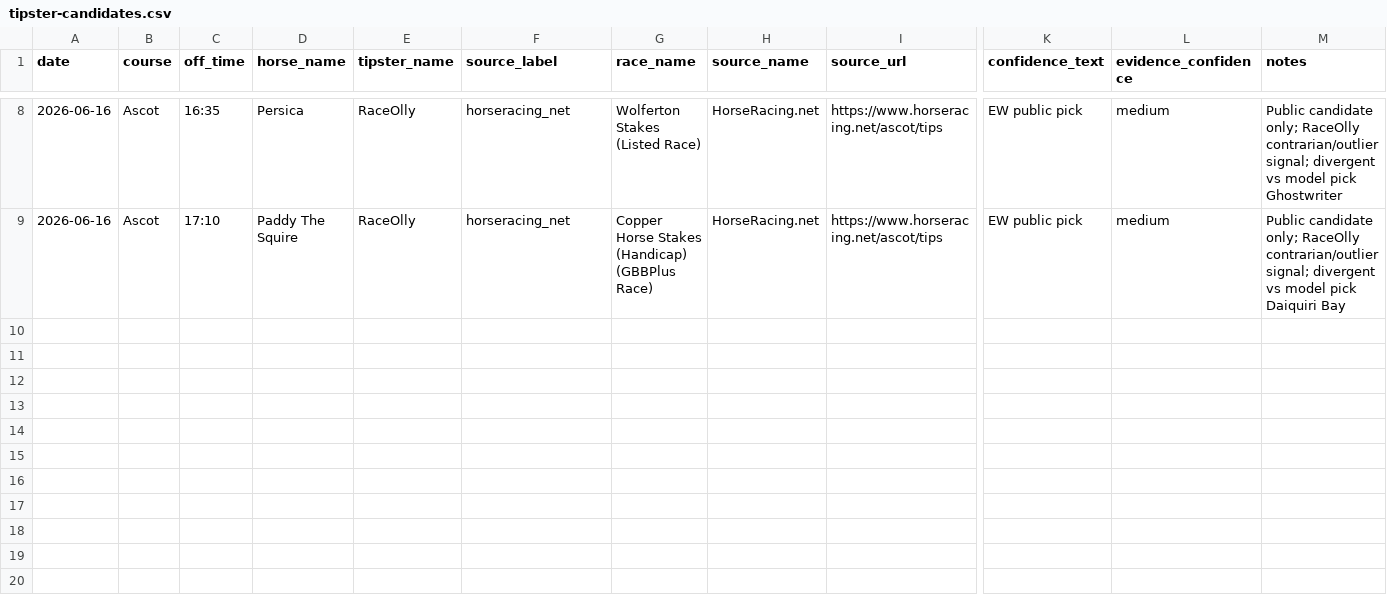
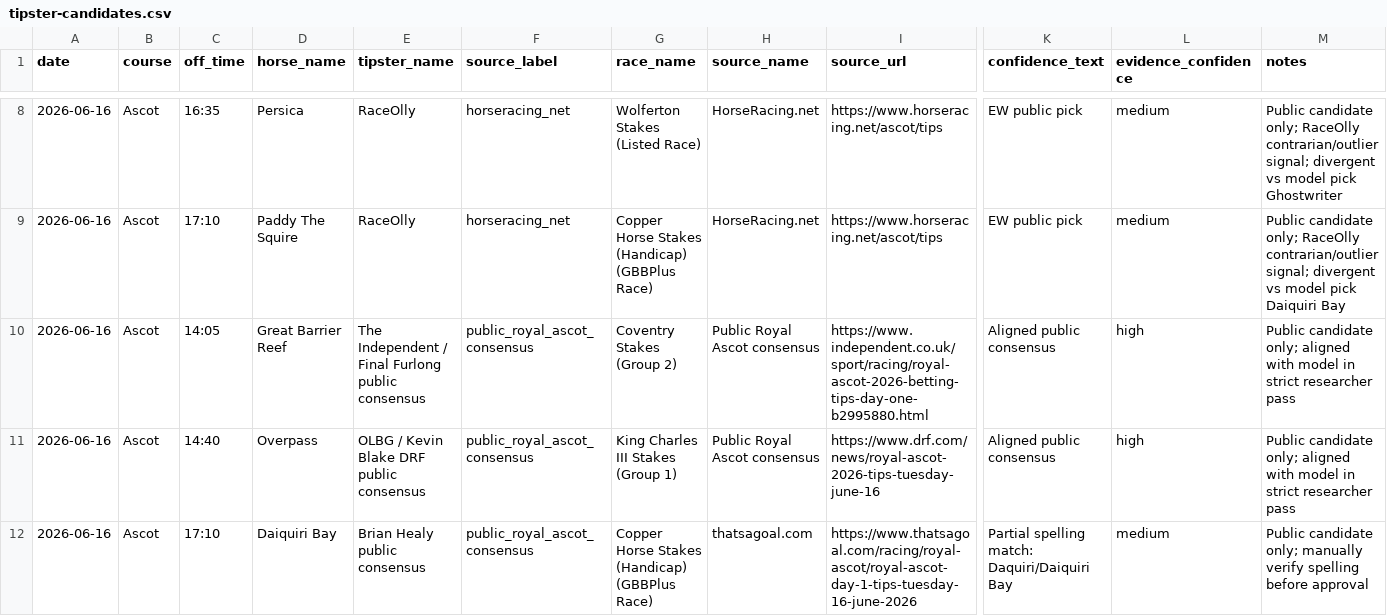
Before and after one commit to TommyBullard/ascott-race-bot, a CSV file: data/tipster-candidates.csv, drawn as a sheet; only a part is shown, gaps mark what is left out; rows hold the shown columns only; the diff names each change by its address in the sheet, - before the commit and + after, or states it on an @@ line.

Commit message:
Phases 4-5: Add tipster candidates, manual results and ROI tracking

```diff
--- a/data/tipster-candidates.csv
+++ b/data/tipster-candidates.csv
+row 10: 2026-06-16 | Ascot | 14:05 | Great Barrier Reef | The Independent / Final Furlong public consensus | public_royal_ascot_consensus | Coventry Stakes (Group 2) | Public Royal Ascot consensus | https://www.independent.co.uk/sport/racing/royal-ascot-2026-betting-tips-day-one-b2995880.html | Aligned public consensus | high | Public candidate only; aligned with model in strict researcher pass
+row 11: 2026-06-16 | Ascot | 14:40 | Overpass | OLBG / Kevin Blake DRF public consensus | public_royal_ascot_consensus | King Charles III Stakes (Group 1) | Public Royal Ascot consensus | https://www.drf.com/news/royal-ascot-2026-tips-tuesday-june-16 | Aligned public consensus | high | Public candidate only; aligned with model in strict researcher pass
+row 12: 2026-06-16 | Ascot | 17:10 | Daiquiri Bay | Brian Healy public consensus | public_royal_ascot_consensus | Copper Horse Stakes (Handicap) (GBBPlus Race) | thatsagoal.com | https://www.thatsagoal.com/racing/royal-ascot/royal-ascot-day-1-tips-tuesday-16-june-2026 | Partial spelling match: Daquiri/Daiquiri Bay | medium | Public candidate only; manually verify spelling before approval
```
Also changed, not shown: 1 other file.
